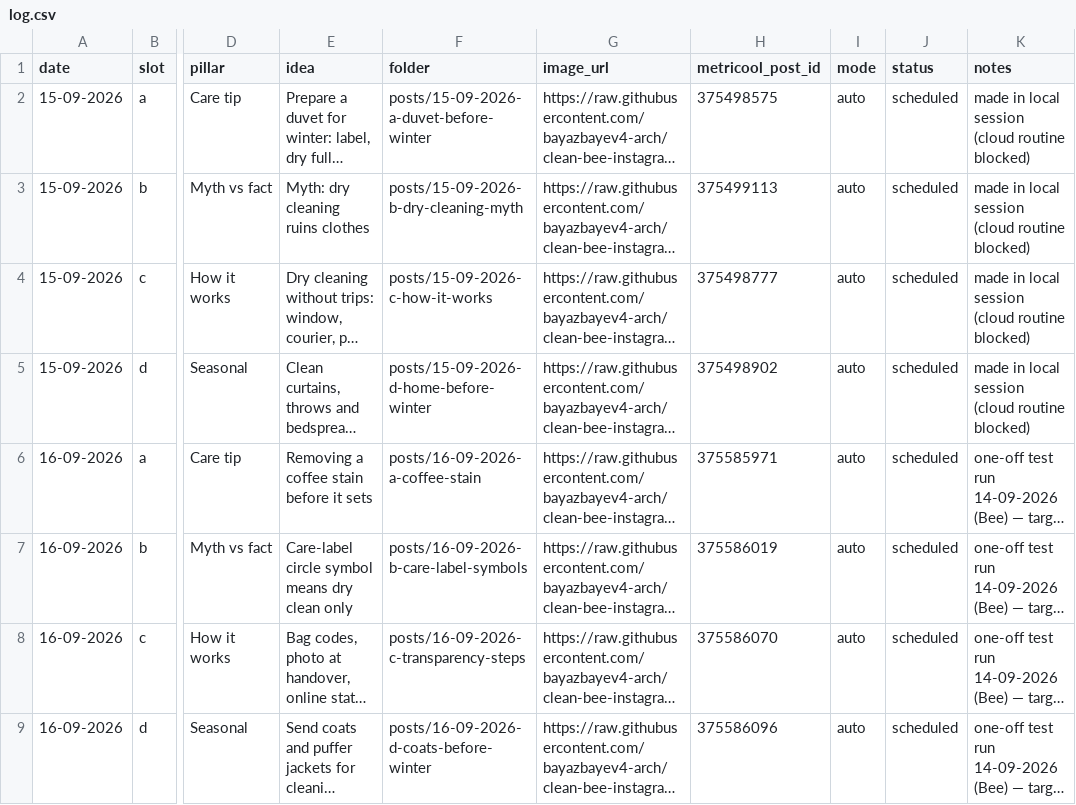
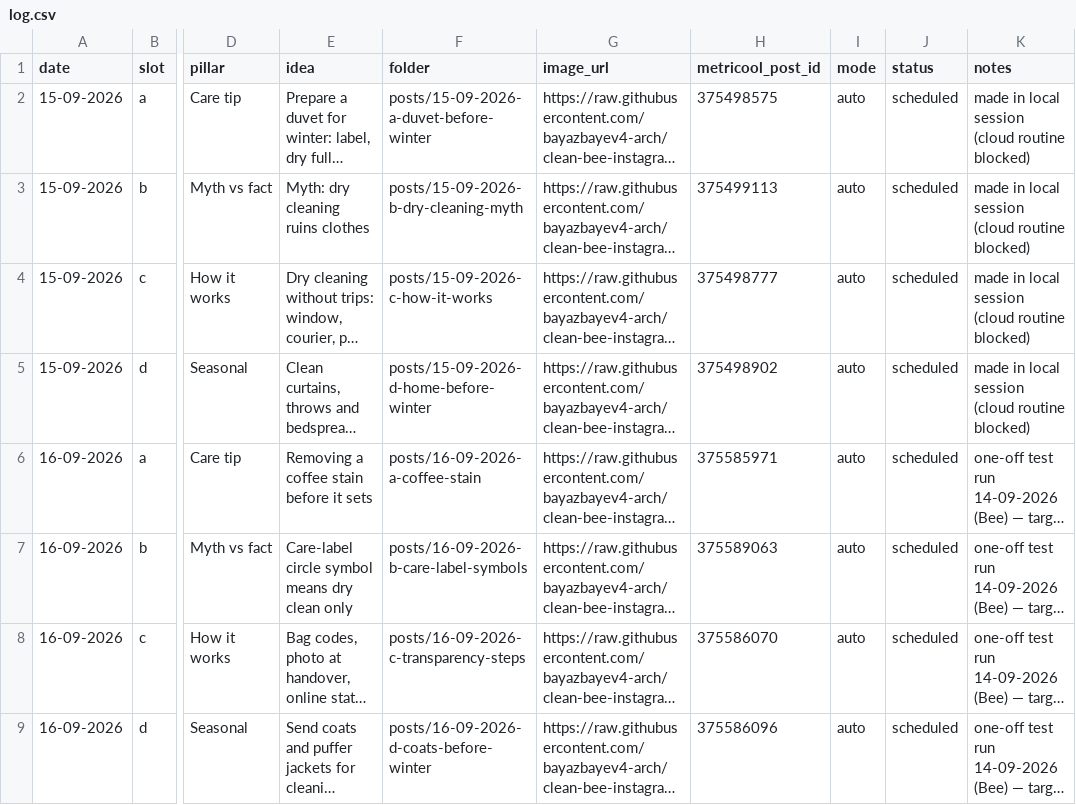
Before and after one commit to bayazbayev4-arch/clean-bee-instagram, a CSV file: log.csv, drawn as a sheet; only a part is shown, gaps mark what is left out; long unchanged cells end in …; the diff names each change by its address in the sheet, - before the commit and + after, or states it on an @@ line.

```diff
--- a/log.csv
+++ b/log.csv
-H7 (metricool_post_id): 375586019
+H7 (metricool_post_id): 375589063
```
Also changed, not shown: 2 other files.
